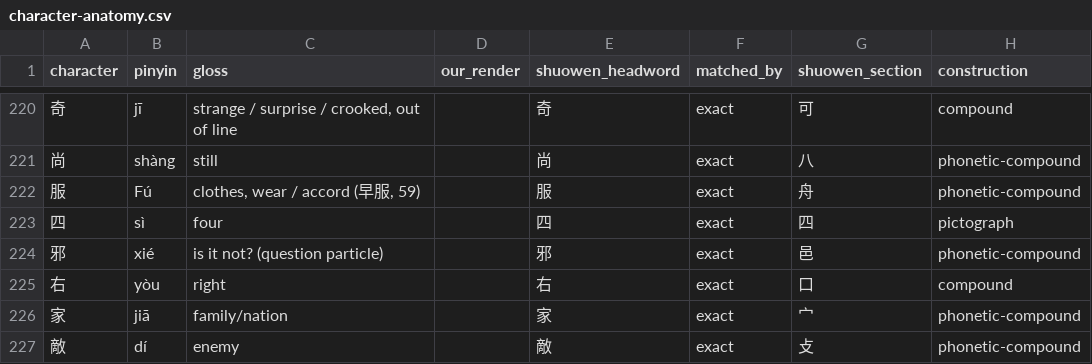
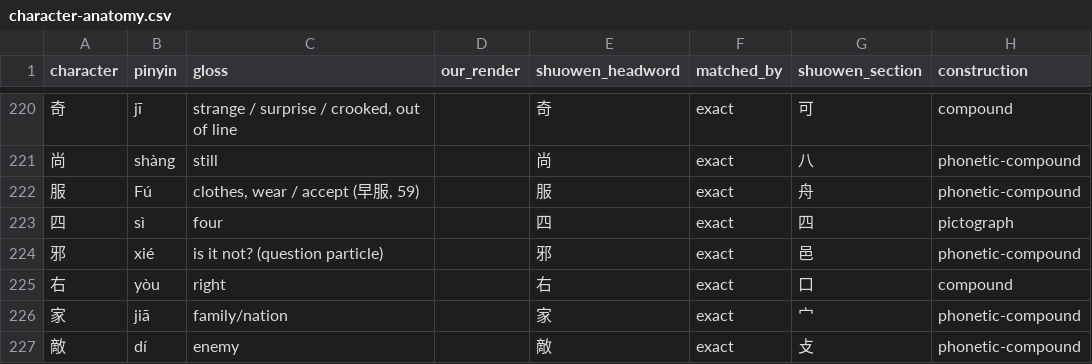
Before and after one commit to opencosmos-ai/taoteching, a CSV file: data/character-anatomy.csv, drawn as a sheet; only a part is shown, gaps mark what is left out; the diff names each change by its address in the sheet, - before the commit and + after, or states it on an @@ line.

```diff
--- a/data/character-anatomy.csv
+++ b/data/character-anatomy.csv
-C222 (gloss): clothes, wear / accord (早服, 59)
+C222 (gloss): clothes, wear / accept (早服, 59)
```
Also changed, not shown: data/chapters.csv, data/commentary.csv, 12 other files.
